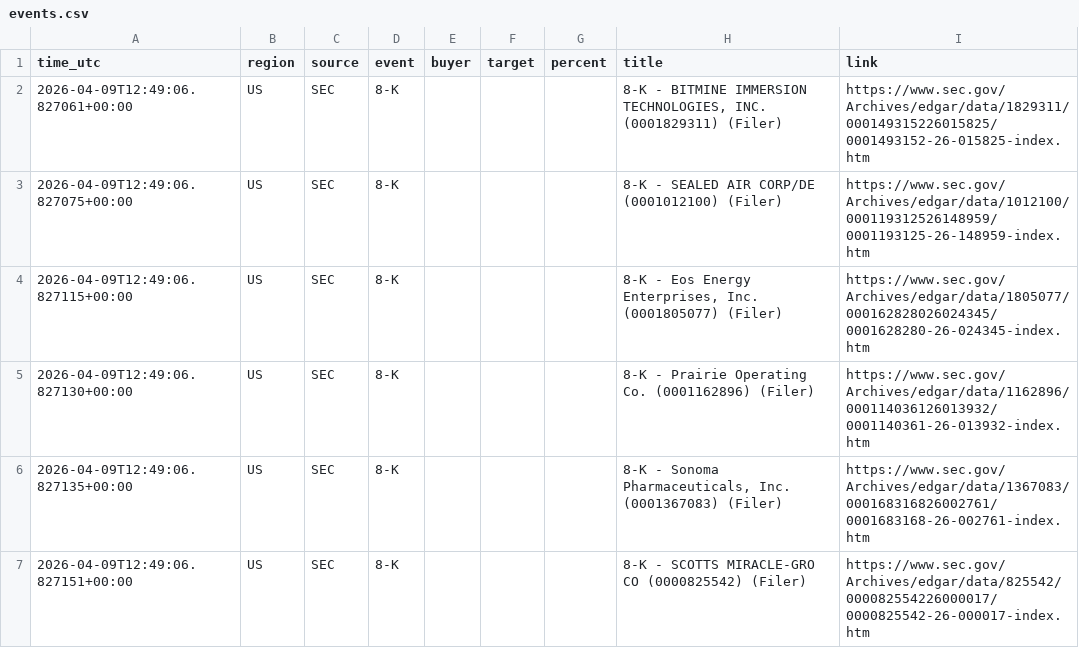
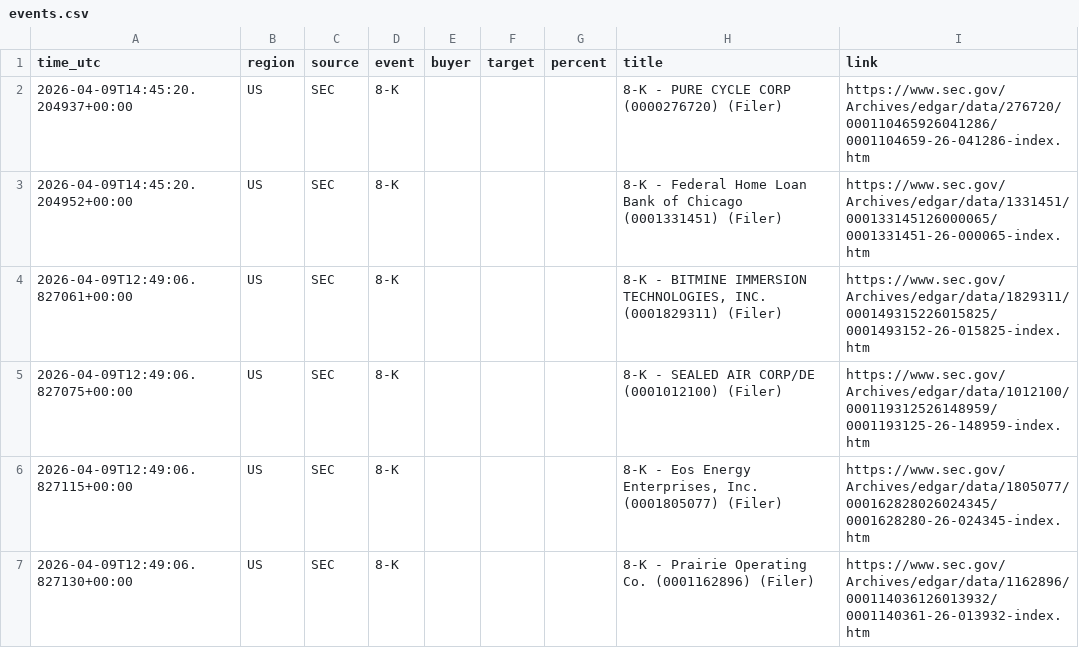
Before and after one commit to 495m5mghnv-arch/StakeWatch-, a CSV file: events.csv, drawn as a sheet; only a part is shown; the shorter side is filled out with more unchanged rows.

```diff
--- a/events.csv
+++ b/events.csv
@@ -1,2 +1,4 @@
 time_utc,region,source,event,buyer,target,percent,title,link
+2026-04-09T14:45:20.204937+00:00,US,SEC,8-K,,,,8-K - PURE CYCLE CORP (0000276720) (Filer),https://www.sec.gov/Archives/edgar/data/276720/000110465926041286/0001104659-26-041286-index.htm
+2026-04-09T14:45:20.204952+00:00,US,SEC,8-K,,,,8-K - Federal Home Loan Bank of Chicago (0001331451) (Filer),https://www.sec.gov/Archives/edgar/data/1331451/000133145126000065/0001331451-26-000065-index.htm
 2026-04-09T12:49:06.827061+00:00,US,SEC,8-K,,,,"8-K - BITMINE IMMERSION TECHNOLOGIES, INC. (0001829311) (Filer)",https://www.sec.gov/Archives/edgar/data/1829311/000149315226015825/0001493152-26-015825-index.htm
```
Also changed, not shown: docs/events.csv, 3 other files.
